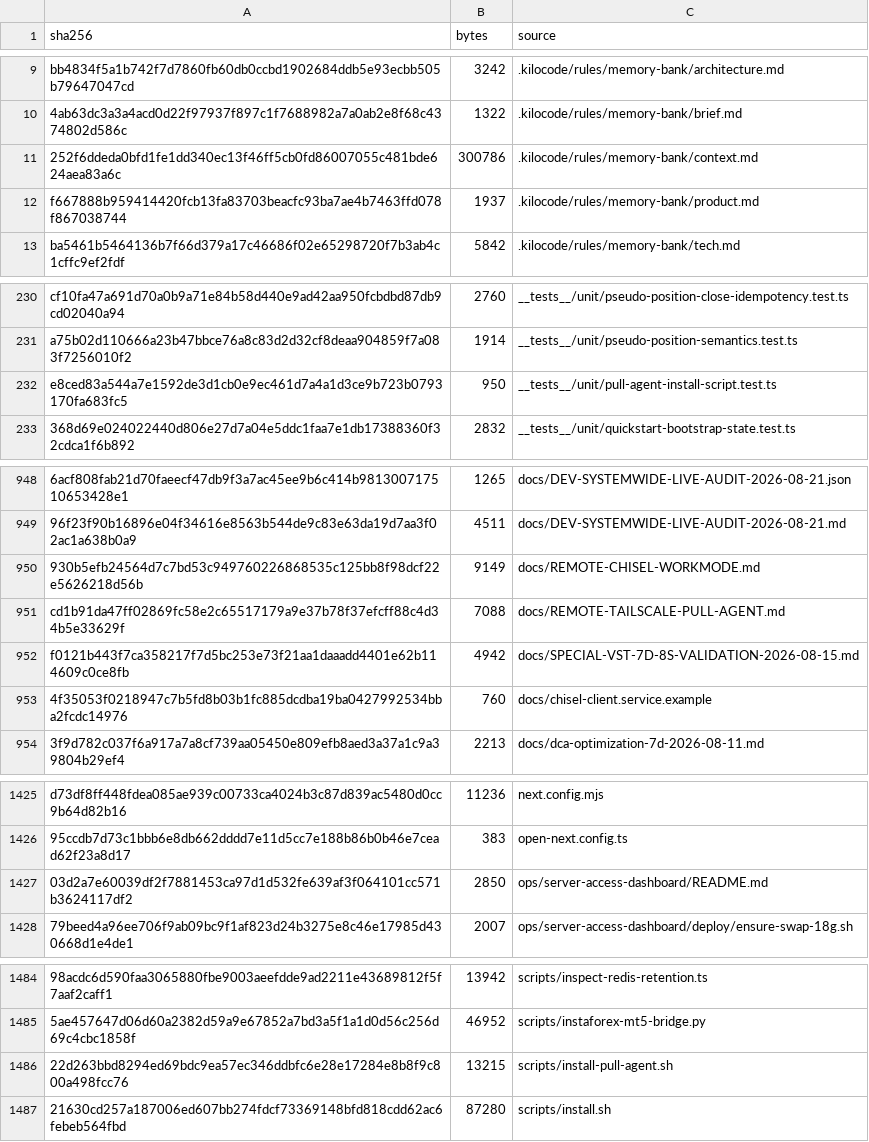
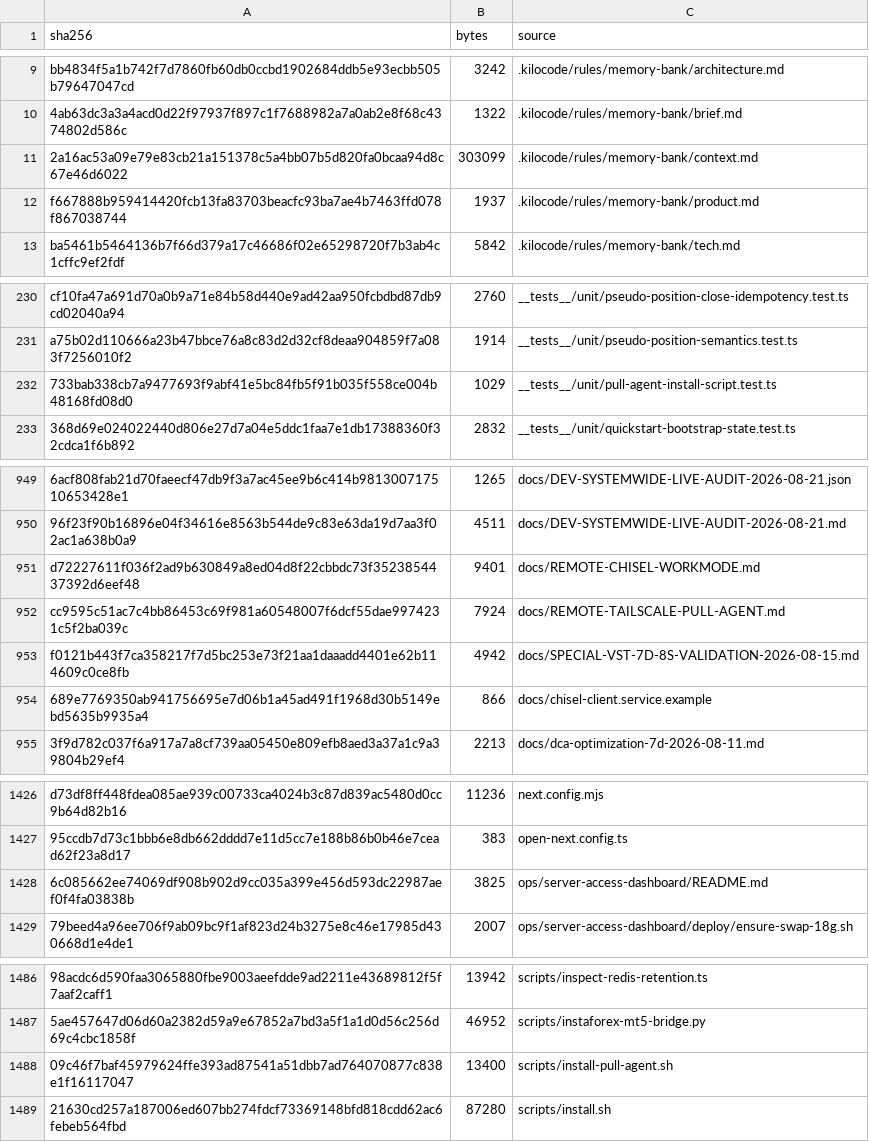
Before and after one commit to mxssnx-creator/CTS-K-N, a TSV file: docs/recreation/manifests/project-files.tsv, drawn as a sheet; only a part is shown, gaps mark what is left out; removed rows and columns are numbered as before the commit, all else as after; the diff covers the shown part only; the diff names each change by its address in the sheet, - before the commit and + after, or states it on an @@ line.

Commit message:
Add persistent server auto-boot reconciliation
Add a fail-closed, idempotent host reconciler with verified backups, 18 GiB persistent swap, dashboard and pull-agent installation, Redis/health checks, and reboot persistence for CTS-K-N, Chisel server, NetBird, Tailscale, nginx, and timers. Harden Chisel auth handling and align the pull-agent with the installer's secure 0640 environment mode.

```diff
--- a/docs/recreation/manifests/project-files.tsv
+++ b/docs/recreation/manifests/project-files.tsv
-row 11: 252f6ddeda0bfd1fe1dd340ec13f46ff5cb0fd86007055c481bde624aea83a6c | 300786 | .kilocode/rules/memory-bank/context.md
+row 11: 2a16ac53a09e79e83cb21a151378c5a4bb07b5d820fa0bcaa94d8c67e46d6022 | 303099 | .kilocode/rules/memory-bank/context.md
-row 232: e8ced83a544a7e1592de3d1cb0e9ec461d7a4a1d3ce9b723b0793170fa683fc5 | 950 | __tests__/unit/pull-agent-install-script.test.ts
+row 232: 733bab338cb7a9477693f9abf41e5bc84fb5f91b035f558ce004b48168fd08d0 | 1029 | __tests__/unit/pull-agent-install-script.test.ts
-row 950: 930b5efb24564d7c7bd53c949760226868535c125bb8f98dcf22e5626218d56b | 9149 | docs/REMOTE-CHISEL-WORKMODE.md
-row 951: cd1b91da47ff02869fc58e2c65517179a9e37b78f37efcff88c4d34b5e33629f | 7088 | docs/REMOTE-TAILSCALE-PULL-AGENT.md
+row 951: d72227611f036f2ad9b630849a8ed04d8f22cbbdc73f3523854437392d6eef48 | 9401 | docs/REMOTE-CHISEL-WORKMODE.md
+row 952: cc9595c51ac7c4bb86453c69f981a60548007f6dcf55dae9974231c5f2ba039c | 7924 | docs/REMOTE-TAILSCALE-PULL-AGENT.md
-row 953: 4f35053f0218947c7b5fd8b03b1fc885dcdba19ba0427992534bba2fcdc14976 | 760 | docs/chisel-client.service.example
+row 954: 689e7769350ab941756695e7d06b1a45ad491f1968d30b5149ebd5635b9935a4 | 866 | docs/chisel-client.service.example
-row 1427: 03d2a7e60039df2f7881453ca97d1d532fe639af3f064101cc571b3624117df2 | 2850 | ops/server-access-dashboard/README.md
+row 1428: 6c085662ee74069df908b902d9cc035a399e456d593dc22987aef0f4fa03838b | 3825 | ops/server-access-dashboard/README.md
-row 1486: 22d263bbd8294ed69bdc9ea57ec346ddbfc6e28e17284e8b8f9c800a498fcc76 | 13215 | scripts/install-pull-agent.sh
+row 1488: 09c46f7baf45979624ffe393ad87541a51dbb7ad764070877c838e1f16117047 | 13400 | scripts/install-pull-agent.sh
```
Also changed, not shown: 2 added rows elsewhere in this file, docs/recreation/manifests/tests-and-verifiers.tsv, 11 other files.
